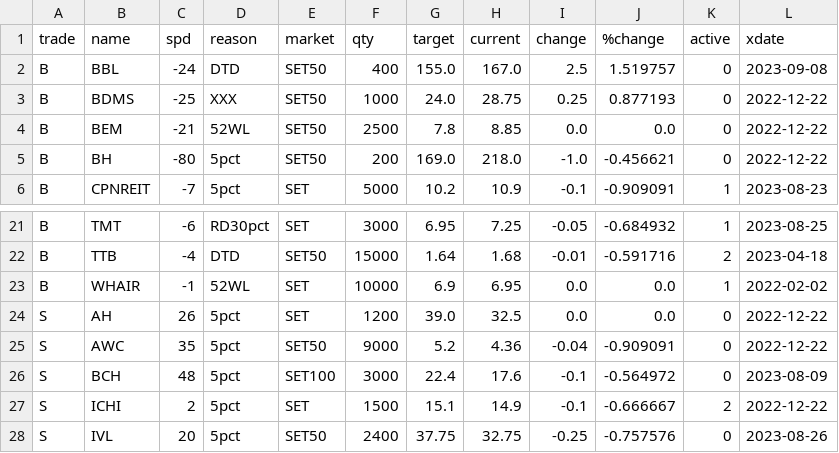
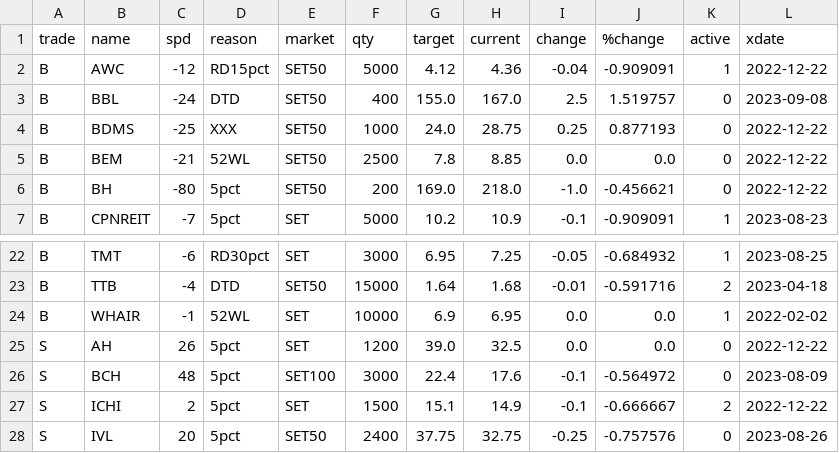
Before and after one commit to santimcs/obsidian-git-sync, a CSV file: Data/orders-log.csv, drawn as a sheet; only a part is shown, gaps mark what is left out; removed rows and columns are numbered as before the commit, all else as after; the diff names each change by its address in the sheet, - before the commit and + after, or states it on an @@ line.

```diff
--- a/Data/orders-log.csv
+++ b/Data/orders-log.csv
+row 2: B | AWC | -12 | RD15pct | SET50 | 5000 | 4.12 | 4.36 | -0.04 | -0.909091 | 1 | 2022-12-22
-row 25: S | AWC | 35 | 5pct | SET50 | 9000 | 5.2 | 4.36 | -0.04 | -0.909091 | 0 | 2022-12-22
```
Also changed, not shown: Data/Price-for-Order.csv.
